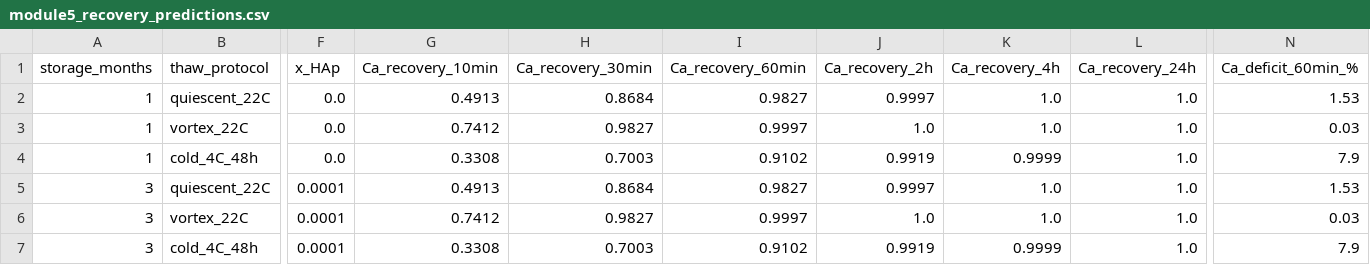
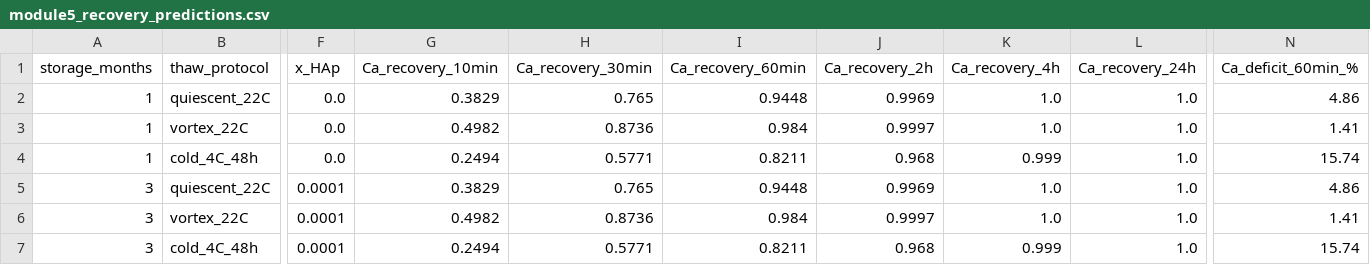
Before and after one commit to tohafrit/serum-ca-cryo, a CSV file: data/module5_recovery_predictions.csv, drawn as a sheet; only a part is shown, gaps mark what is left out; the diff covers the shown part only; the diff names each change by its address in the sheet, - before the commit and + after, or states it on an @@ line.

```diff
--- a/data/module5_recovery_predictions.csv
+++ b/data/module5_recovery_predictions.csv
-G2 (Ca_recovery_10min): 0.4913
+G2 (Ca_recovery_10min): 0.3829
-H2 (Ca_recovery_30min): 0.8684
+H2 (Ca_recovery_30min): 0.765
-I2 (Ca_recovery_60min): 0.9827
+I2 (Ca_recovery_60min): 0.9448
-J2 (Ca_recovery_2h): 0.9997
+J2 (Ca_recovery_2h): 0.9969
-N2 (Ca_deficit_60min_%): 1.53
+N2 (Ca_deficit_60min_%): 4.86
-G3 (Ca_recovery_10min): 0.7412
+G3 (Ca_recovery_10min): 0.4982
-H3 (Ca_recovery_30min): 0.9827
+H3 (Ca_recovery_30min): 0.8736
-I3 (Ca_recovery_60min): 0.9997
+I3 (Ca_recovery_60min): 0.984
-J3 (Ca_recovery_2h): 1.0
+J3 (Ca_recovery_2h): 0.9997
-N3 (Ca_deficit_60min_%): 0.03
+N3 (Ca_deficit_60min_%): 1.41
-G4 (Ca_recovery_10min): 0.3308
+G4 (Ca_recovery_10min): 0.2494
-H4 (Ca_recovery_30min): 0.7003
+H4 (Ca_recovery_30min): 0.5771
-I4 (Ca_recovery_60min): 0.9102
+I4 (Ca_recovery_60min): 0.8211
-J4 (Ca_recovery_2h): 0.9919
+J4 (Ca_recovery_2h): 0.968
-K4 (Ca_recovery_4h): 0.9999
+K4 (Ca_recovery_4h): 0.999
-N4 (Ca_deficit_60min_%): 7.9
+N4 (Ca_deficit_60min_%): 15.74
-G5 (Ca_recovery_10min): 0.4913
+G5 (Ca_recovery_10min): 0.3829
-H5 (Ca_recovery_30min): 0.8684
+H5 (Ca_recovery_30min): 0.765
-I5 (Ca_recovery_60min): 0.9827
+I5 (Ca_recovery_60min): 0.9448
-J5 (Ca_recovery_2h): 0.9997
+J5 (Ca_recovery_2h): 0.9969
-N5 (Ca_deficit_60min_%): 1.53
+N5 (Ca_deficit_60min_%): 4.86
-G6 (Ca_recovery_10min): 0.7412
+G6 (Ca_recovery_10min): 0.4982
-H6 (Ca_recovery_30min): 0.9827
+H6 (Ca_recovery_30min): 0.8736
-I6 (Ca_recovery_60min): 0.9997
+I6 (Ca_recovery_60min): 0.984
-J6 (Ca_recovery_2h): 1.0
+J6 (Ca_recovery_2h): 0.9997
-N6 (Ca_deficit_60min_%): 0.03
+N6 (Ca_deficit_60min_%): 1.41
-G7 (Ca_recovery_10min): 0.3308
+G7 (Ca_recovery_10min): 0.2494
-H7 (Ca_recovery_30min): 0.7003
+H7 (Ca_recovery_30min): 0.5771
-I7 (Ca_recovery_60min): 0.9102
+I7 (Ca_recovery_60min): 0.8211
-J7 (Ca_recovery_2h): 0.9919
+J7 (Ca_recovery_2h): 0.968
-K7 (Ca_recovery_4h): 0.9999
+K7 (Ca_recovery_4h): 0.999
-N7 (Ca_deficit_60min_%): 7.9
+N7 (Ca_deficit_60min_%): 15.74
```
Also changed, not shown: 48 edited cells elsewhere in this file, data/module6_sobol_indices.csv, data/module6_vial_statistics.csv, 22 other files.
